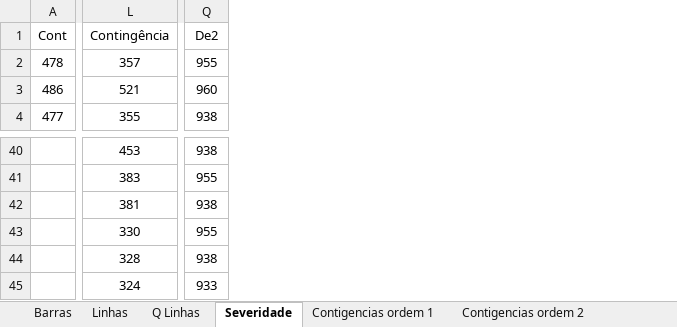
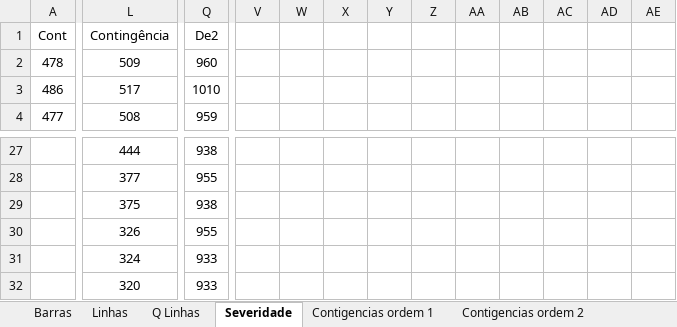
Before and after one commit to LeonardoFdSantos/Comfiabilidade_de_Sistemas_Eletricos_de_Potencia_PPGEE_UFSM, an Excel workbook: STB32/Confiabilidade.xlsx, sheet Severidade, drawn as a sheet; only a part is shown, gaps mark what is left out; values as stored, in another font and other column widths than the file's, no borders; removed rows and columns are numbered as before the commit, all else as after; rows hold the shown columns only; the diff covers the shown part only; the diff names each change by its address in the sheet, - before the commit and + after, or states it on an @@ line.

```diff
--- a/STB32/Confiabilidade.xlsx (sheet Severidade)
+++ b/STB32/Confiabilidade.xlsx (sheet Severidade)
-column L, rows 1-4: Contingência | 357 | 521 | 355; rows 40-43: 453 | 383 | 381 | 330; row 45: 324
+column L, rows 1-4: Contingência | 509 | 517 | 508; rows 27-31: 444 | 377 | 375 | 326 | 324
+column V, empty
+column W, empty
+column X, empty
+column Y, empty
+column Z, empty
+column AA, empty
+column AB, empty
+column AC, empty
+column AD, empty
+column AE, empty
-Q2: 955
+Q2: 960
-Q3: 960
+Q3: 1010
-Q4: 938
+Q4: 959
-row 44:  | 328 | 938
+row 32:  | 320 | 933
```
Also changed, not shown: 3 added rows, 16 removed rows, 3 added columns and 88 edited cells elsewhere in this sheet, sheet Contigencias ordem 2, sheet Contigencias ordem 1, 43 other files.
